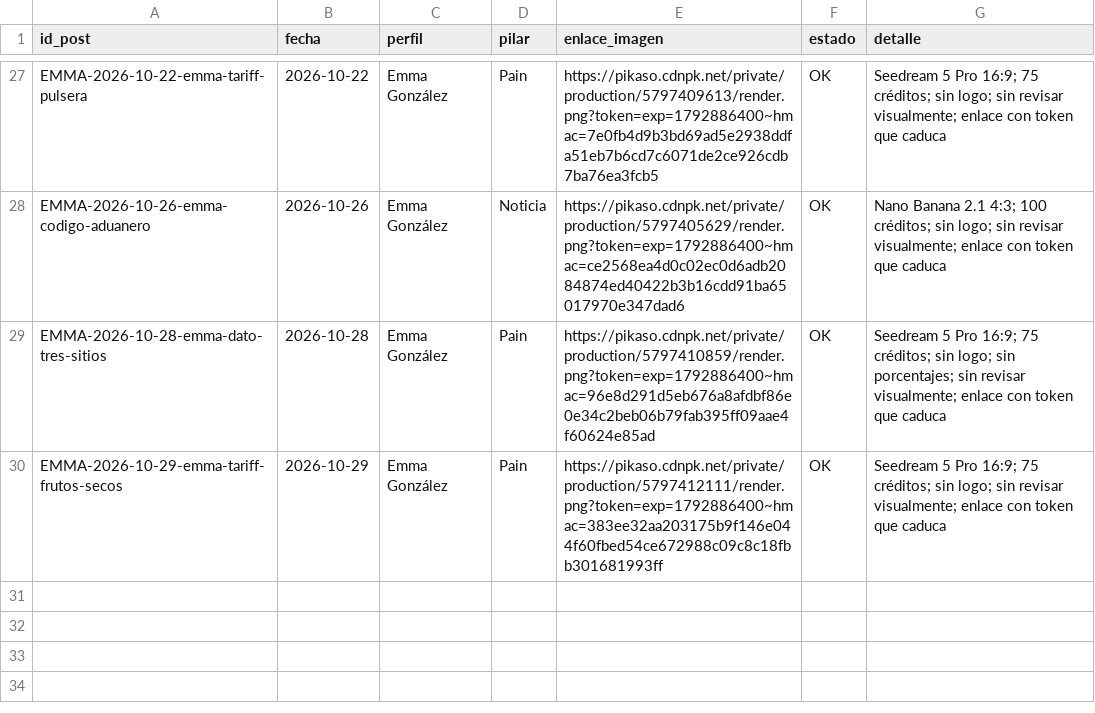
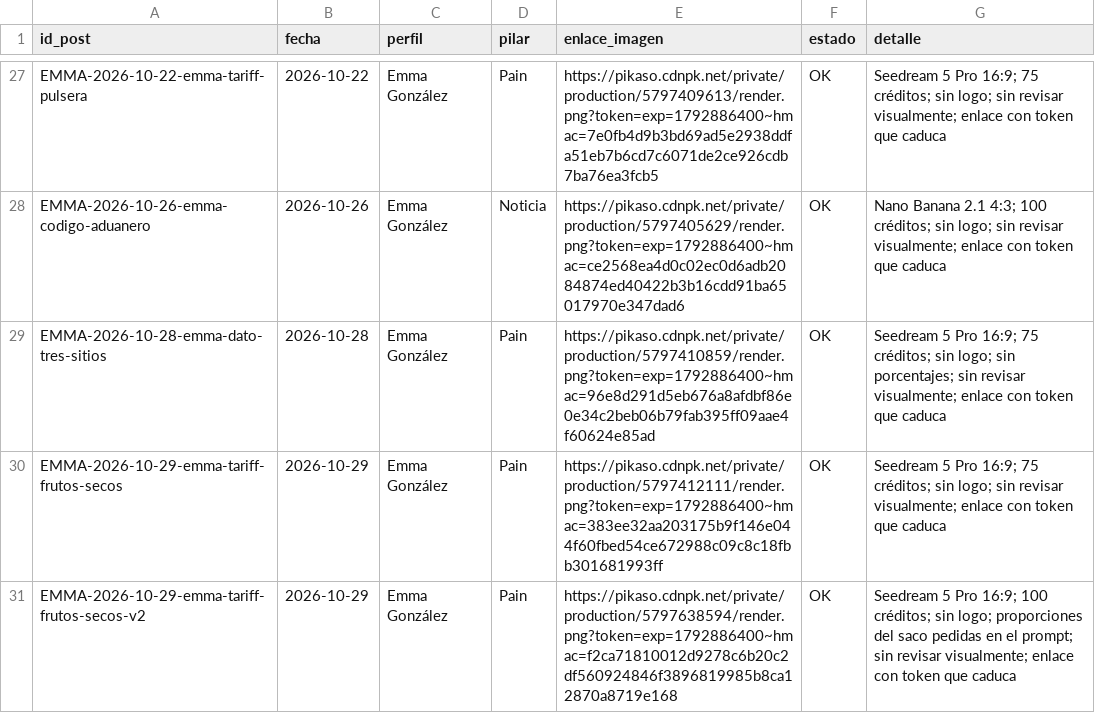
Before and after one commit to arivas-web/visualtrans-linkedin-test, a CSV file: output/2026-10/graficas.csv, drawn as a sheet; only a part is shown, gaps mark what is left out.

```diff
--- a/output/2026-10/graficas.csv
+++ b/output/2026-10/graficas.csv
@@ -30 +30,2 @@ EMMA-2026-10-28-emma-dato-tres-sitios,2026-10-28,Emma González,Pain,https://pik
 EMMA-2026-10-29-emma-tariff-frutos-secos,2026-10-29,Emma González,Pain,https://pikaso.cdnpk.net/private/production/5797412111/render.png?token=exp=1792886400~hmac=383ee32aa203175b9f146e044f60fbed54ce672988c09c8c18fbb301681993ff,OK,Seedream 5 Pro 16:9; 75 créditos; sin logo; sin revisar visualmente; enlace con token que caduca
+EMMA-2026-10-29-emma-tariff-frutos-secos-v2,2026-10-29,Emma González,Pain,https://pikaso.cdnpk.net/private/production/5797638594/render.png?token=exp=1792886400~hmac=f2ca71810012d9278c6b20c2df560924846f3896819985b8ca12870a8719e168,OK,Seedream 5 Pro 16:9; 100 créditos; sin logo; proporciones del saco pedidas en el prompt; sin revisar visualmente; enlace con token que caduca
```
